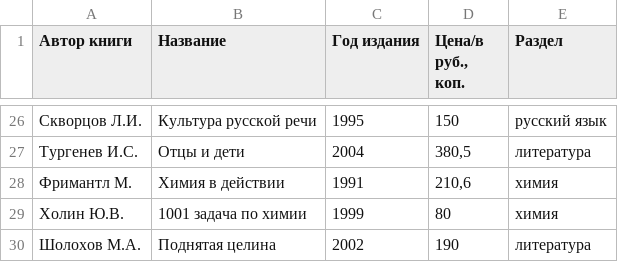
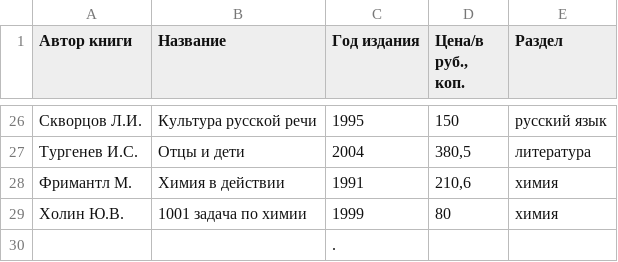
Before and after one commit to AndrewMartysevich/Tyuiu.MartysevichAD.Sprint7, a CSV file: Books.csv, drawn as a sheet; only a part is shown, gaps mark what is left out.

```diff
--- a/Books.csv
+++ b/Books.csv
@@ -29,2 +29,2 @@
 Холин Ю.В.;1001 задача по химии;1999;80;химия
-Шолохов М.А.;Поднятая целина;2002;190;литература
+;;.;;
```
Also changed, not shown: 5 other files.
